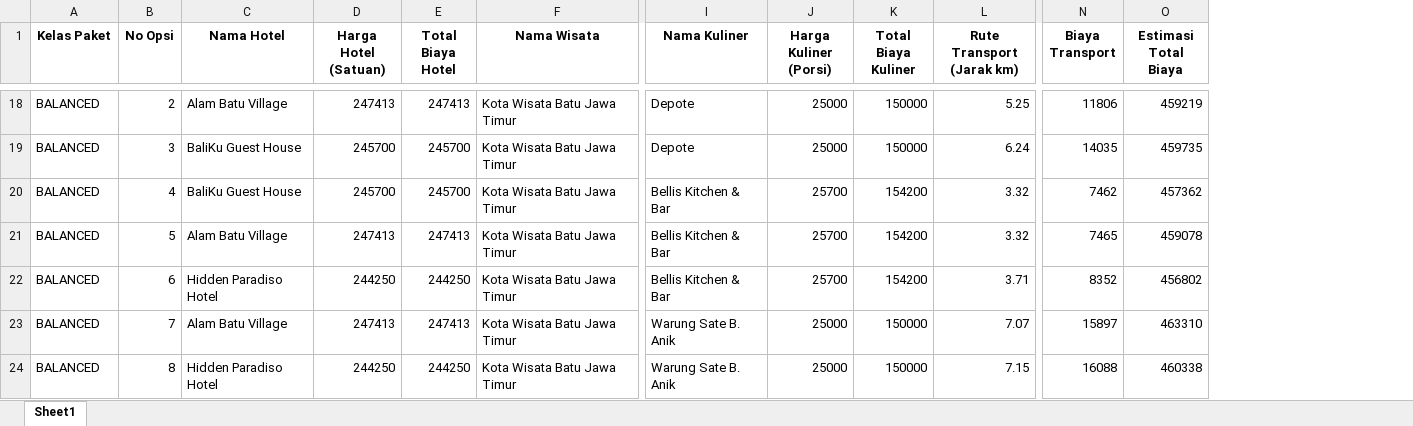
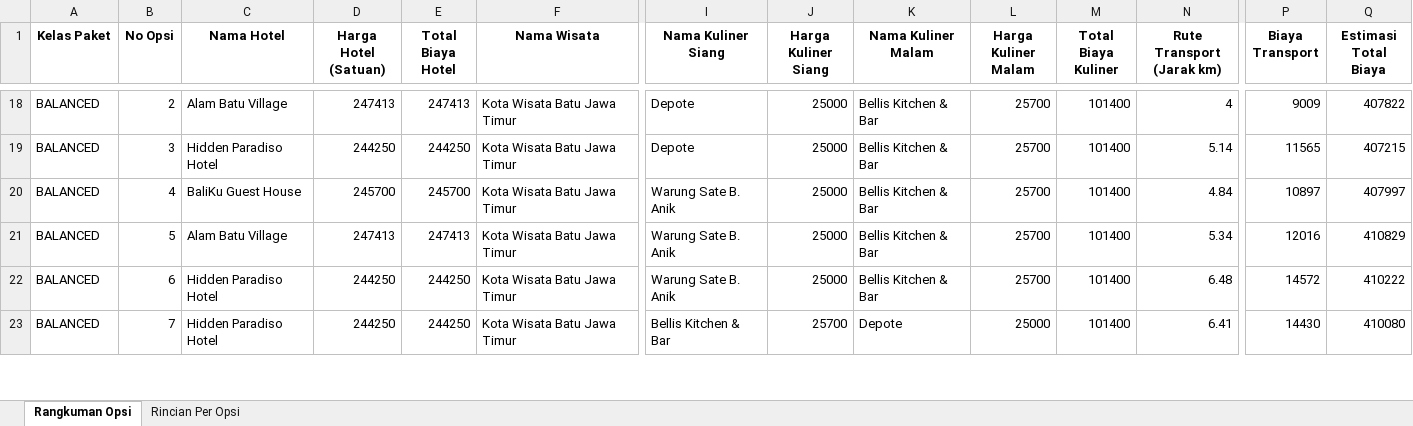
Before and after one commit to omsentod/PROJET-SKRIPSI, an Excel workbook: SIMULATION/EXPERIMENT MODEL/START/rekomendasi_paket_flexible.xlsx, sheet Rangkuman Opsi, drawn as a sheet; only a part is shown, gaps mark what is left out; values as stored, in another font and other column widths than the file's, no borders; removed rows and columns are numbered as before the commit, all else as after; rows hold the shown columns only; the diff covers the shown part only; the diff names each change by its address in the sheet, - before the commit and + after, or states it on an @@ line.

```diff
--- a/SIMULATION/EXPERIMENT MODEL/START/rekomendasi_paket_flexible.xlsx (sheet Rangkuman Opsi)
+++ b/SIMULATION/EXPERIMENT MODEL/START/rekomendasi_paket_flexible.xlsx (sheet Rangkuman Opsi)
-sheet tab: Sheet1
+sheet tab: Rangkuman Opsi
+sheet tab: Rincian Per Opsi
+column K (Nama Kuliner Malam), rows 18-23: Bellis Kitchen & Bar | Bellis Kitchen & Bar | Bellis Kitchen & Bar | Bellis Kitchen & Bar | Bellis Kitchen & Bar | Depote
+column L (Harga Kuliner Malam), rows 18-23: 25700 | 25700 | 25700 | 25700 | 25700 | 25000
-I1: Nama Kuliner
+I1: Nama Kuliner Siang
-J1: Harga Kuliner (Porsi)
+J1: Harga Kuliner Siang
-M18:M19 (Total Biaya Kuliner): 150000
+M18:M19 (Total Biaya Kuliner): 101400
-N18 (Rute Transport (Jarak km)): 5.25
+N18 (Rute Transport (Jarak km)): 4
-P18 (Biaya Transport): 11806
+P18 (Biaya Transport): 9009
-Q18 (Estimasi Total Biaya): 459219
+Q18 (Estimasi Total Biaya): 407822
-C19 (Nama Hotel): BaliKu Guest House
+C19 (Nama Hotel): Hidden Paradiso Hotel
-D19 (Harga Hotel (Satuan)): 245700
+D19 (Harga Hotel (Satuan)): 244250
-E19 (Total Biaya Hotel): 245700
+E19 (Total Biaya Hotel): 244250
-N19 (Rute Transport (Jarak km)): 6.24
+N19 (Rute Transport (Jarak km)): 5.14
-P19 (Biaya Transport): 14035
+P19 (Biaya Transport): 11565
-Q19 (Estimasi Total Biaya): 459735
+Q19 (Estimasi Total Biaya): 407215
-I20:I22 (Nama Kuliner Siang): Bellis Kitchen & Bar
+I20:I22 (Nama Kuliner Siang): Warung Sate B. Anik
-J20:J22 (Harga Kuliner Siang): 25700
+J20:J22 (Harga Kuliner Siang): 25000
-M20:M22 (Total Biaya Kuliner): 154200
+M20:M22 (Total Biaya Kuliner): 101400
-N20 (Rute Transport (Jarak km)): 3.32
+N20 (Rute Transport (Jarak km)): 4.84
-P20 (Biaya Transport): 7462
+P20 (Biaya Transport): 10897
-Q20 (Estimasi Total Biaya): 457362
+Q20 (Estimasi Total Biaya): 407997
-N21 (Rute Transport (Jarak km)): 3.32
+N21 (Rute Transport (Jarak km)): 5.34
-P21 (Biaya Transport): 7465
+P21 (Biaya Transport): 12016
-Q21 (Estimasi Total Biaya): 459078
+Q21 (Estimasi Total Biaya): 410829
-N22 (Rute Transport (Jarak km)): 3.71
+N22 (Rute Transport (Jarak km)): 6.48
-P22 (Biaya Transport): 8352
+P22 (Biaya Transport): 14572
-Q22 (Estimasi Total Biaya): 456802
+Q22 (Estimasi Total Biaya): 410222
-row 23: BALANCED | 7 | Alam Batu Village | 247413 | 247413 | Kota Wisata Batu Jawa Timur | Warung Sate B. Anik | 25000 | 150000 | 7.07 | 15897 | 463310
-B23 (No Opsi): 8
+B23 (No Opsi): 7
-I23 (Nama Kuliner Siang): Warung Sate B. Anik
+I23 (Nama Kuliner Siang): Bellis Kitchen & Bar
-J23 (Harga Kuliner Siang): 25000
+J23 (Harga Kuliner Siang): 25700
-M23 (Total Biaya Kuliner): 150000
+M23 (Total Biaya Kuliner): 101400
-N23 (Rute Transport (Jarak km)): 7.15
+N23 (Rute Transport (Jarak km)): 6.41
-P23 (Biaya Transport): 16088
+P23 (Biaya Transport): 14430
-Q23 (Estimasi Total Biaya): 460338
+Q23 (Estimasi Total Biaya): 410080
```
Also changed, not shown: 1 added row and 255 edited cells elsewhere in this sheet, SIMULATION/EXPERIMENT MODEL/START/rekomendasi_paket.xlsx, SIMULATION/EXPERIMENT MODEL/START/rekomendasi_paket_destination.xlsx, 9 other files.
